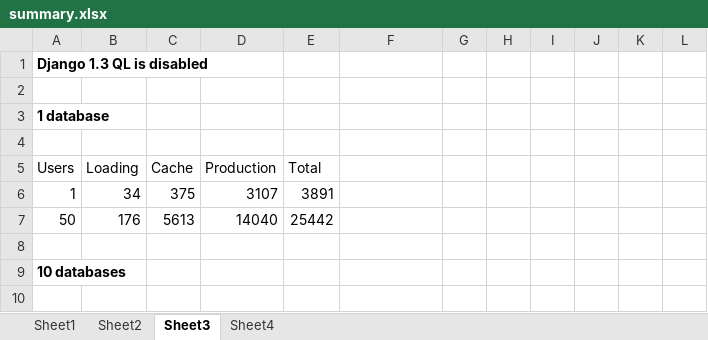
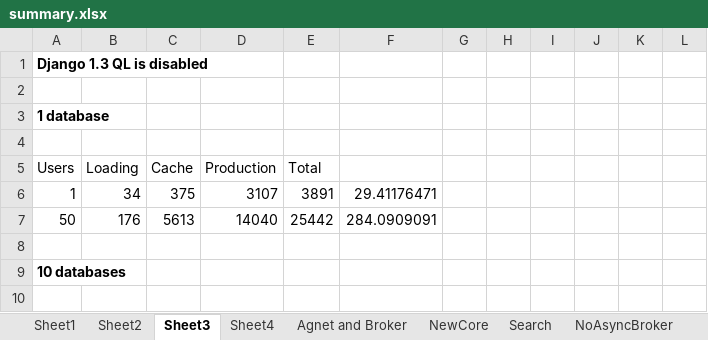
Before and after one commit to grigoryvasiliev/ip-jmeter-tests, an Excel workbook: summary.xlsx, sheet Sheet3, drawn as a sheet; only a part is shown; values as stored, in another font and other column widths than the file's, no borders; the diff names each change by its address in the sheet, - before the commit and + after, or states it on an @@ line.

```diff
--- a/summary.xlsx (sheet Sheet3)
+++ b/summary.xlsx (sheet Sheet3)
+sheet tab: Agnet and Broker
+sheet tab: NewCore
+sheet tab: Search
+sheet tab: NoAsyncBroker
-F6: (empty)
+F6: 29.41176471
-F7: (empty)
+F7: 284.0909091
```
Also changed, not shown: other sheet tabs, charts or pictures, 27 other files.
